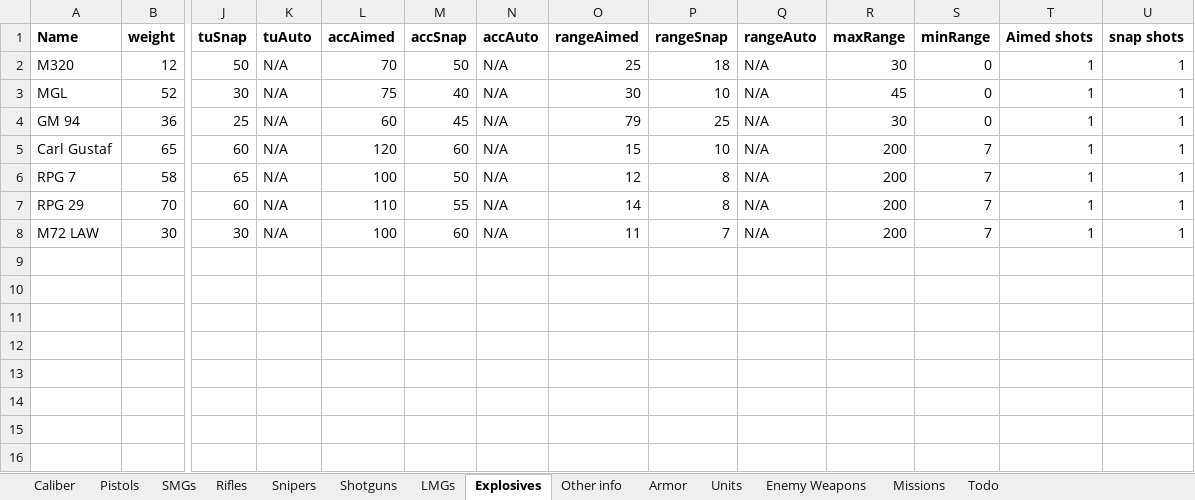
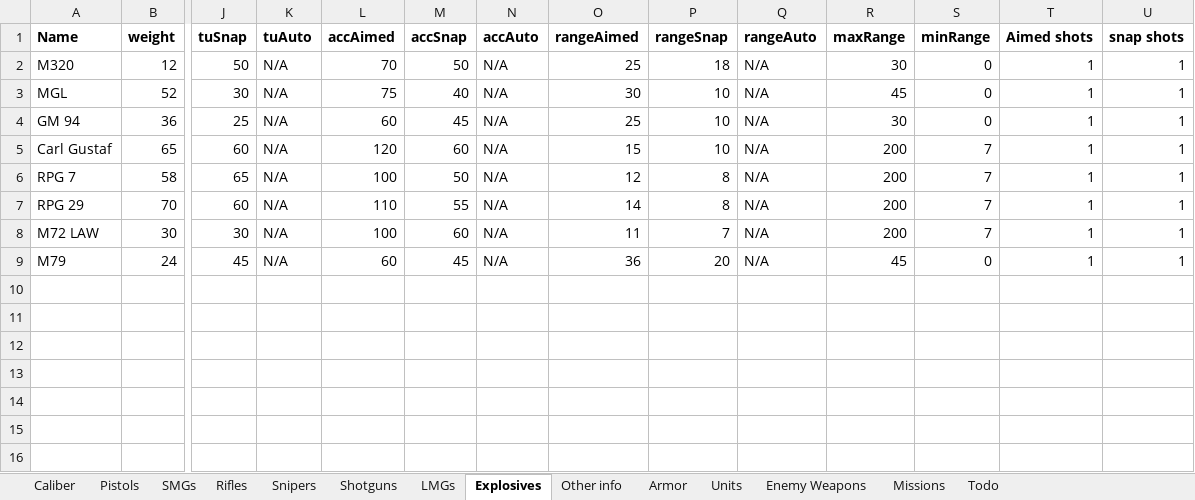
Before and after one commit to Inventorum-Development-Team/IDT_Counter_Terrorist_Operations, an Excel workbook: CTO Wepon stat spreadsheet.xlsx, sheet Explosives, drawn as a sheet; only a part is shown, gaps mark what is left out; values as stored, in another font and other column widths than the file's, no borders; table styles not drawn; removed rows and columns are numbered as before the commit, all else as after; rows hold the shown columns only; the diff names each change by its address in the sheet, - before the commit and + after, or states it on an @@ line.

```diff
--- a/CTO Wepon stat spreadsheet.xlsx (sheet Explosives)
+++ b/CTO Wepon stat spreadsheet.xlsx (sheet Explosives)
-O4 (rangeAimed): 79
+O4 (rangeAimed): 25
-P4 (rangeSnap): 25
+P4 (rangeSnap): 10
-row 9: (empty)
+row 9: M79 | 24 | 45 | N/A | 60 | 45 | N/A | 36 | 20 | N/A | 45 | 0 | 1 | 1
```
Also changed, not shown: sheet Todo, sheet Enemy Weapons, 13 other files.
